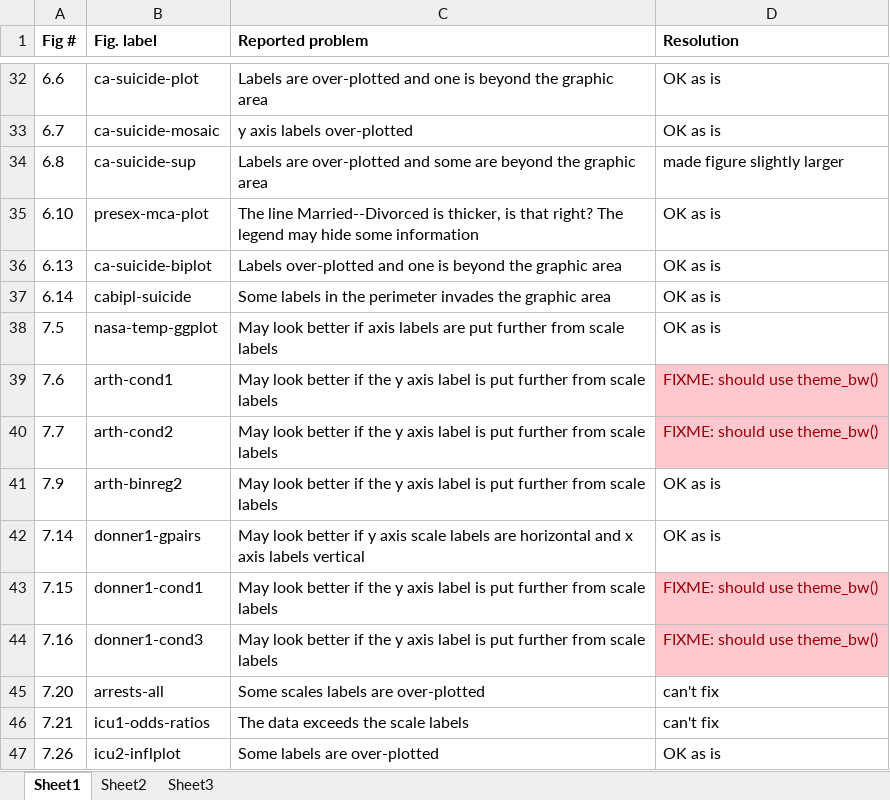
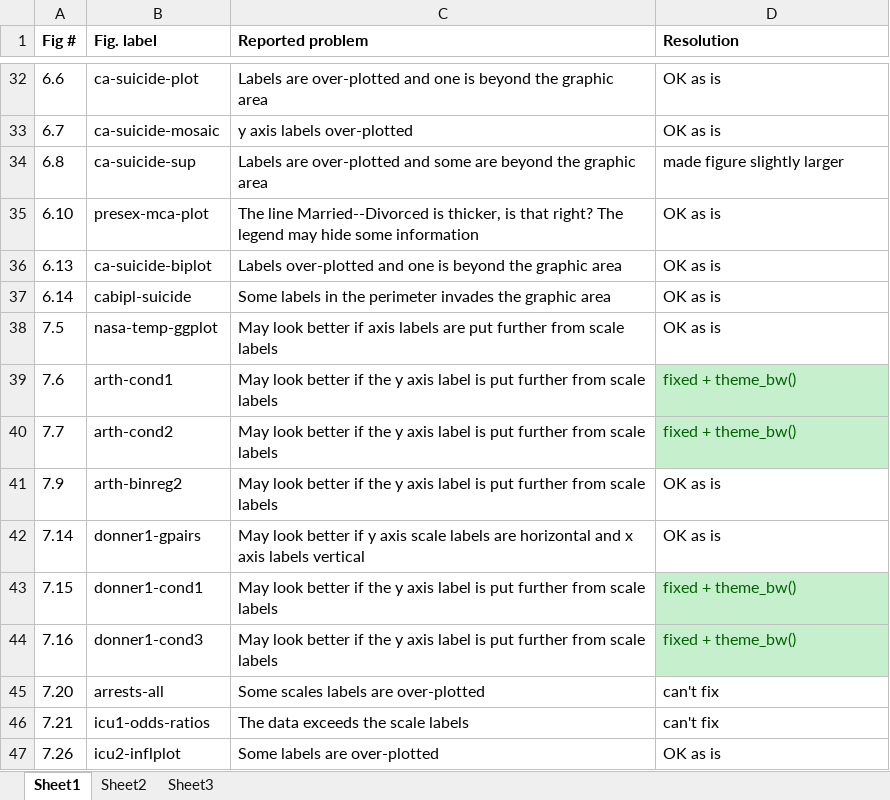
Before and after one commit to friendly/VCDR, an Excel workbook: ChapmanHall/FixArt_candidates.xlsx, sheet Sheet1, drawn as a sheet; only a part is shown, gaps mark what is left out; values as stored, in another font and other column widths than the file's, no borders; the diff names each change by its address in the sheet, - before the commit and + after, or states it on an @@ line.

```diff
--- a/ChapmanHall/FixArt_candidates.xlsx (sheet Sheet1)
+++ b/ChapmanHall/FixArt_candidates.xlsx (sheet Sheet1)
-D39:D40 (Resolution): FIXME: should use theme_bw()
+D39:D40 (Resolution): fixed + theme_bw()
@@ D39:D40 fill: #FFC7CE → #C6EFCE, text colour: #9C0006 → #006100 @@
-D43:D44 (Resolution): FIXME: should use theme_bw()
+D43:D44 (Resolution): fixed + theme_bw()
@@ D43:D44 fill: #FFC7CE → #C6EFCE, text colour: #9C0006 → #006100 @@
```
Also changed, not shown: 14 other files.
